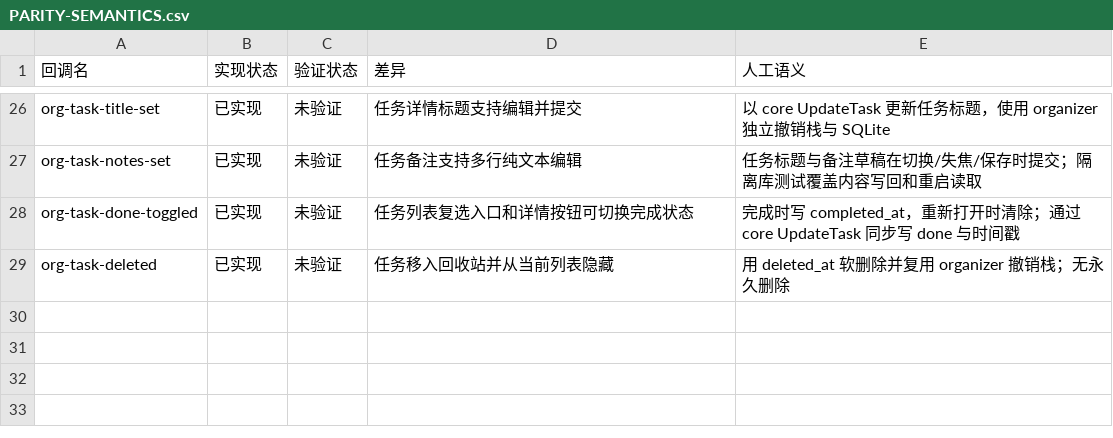
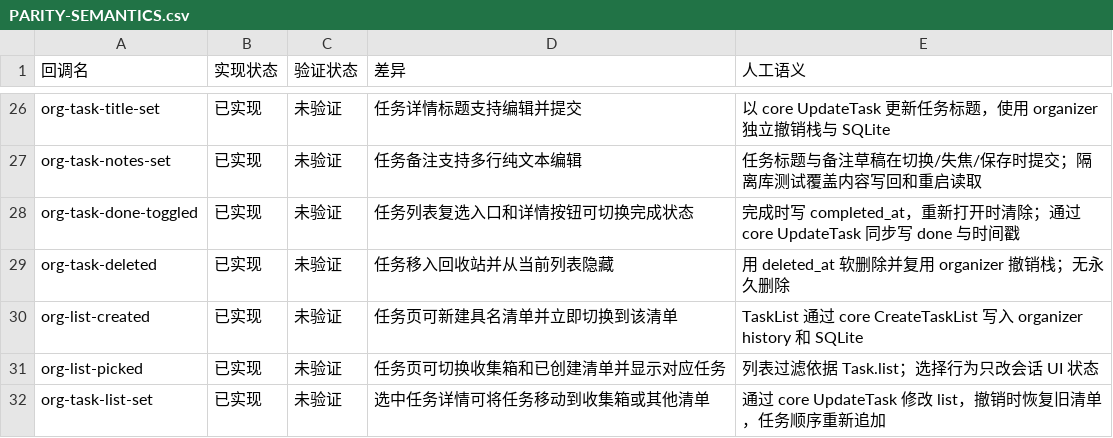
Before and after one commit to PT123123/quire-gpui, a CSV file: docs/PARITY-SEMANTICS.csv, drawn as a sheet; only a part is shown, gaps mark what is left out; the diff names each change by its address in the sheet, - before the commit and + after, or states it on an @@ line.

Commit message:
Add organizer task lists

```diff
--- a/docs/PARITY-SEMANTICS.csv
+++ b/docs/PARITY-SEMANTICS.csv
+row 30: org-list-created | 已实现 | 未验证 | 任务页可新建具名清单并立即切换到该清单 | TaskList 通过 core CreateTaskList 写入 organizer history 和 SQLite
+row 31: org-list-picked | 已实现 | 未验证 | 任务页可切换收集箱和已创建清单并显示对应任务 | 列表过滤依据 Task.list；选择行为只改会话 UI 状态
+row 32: org-task-list-set | 已实现 | 未验证 | 选中任务详情可将任务移动到收集箱或其他清单 | 通过 core UpdateTask 修改 list，撤销时恢复旧清单，任务顺序重新追加
```
Also changed, not shown: docs/PARITY.csv, 4 other files.
